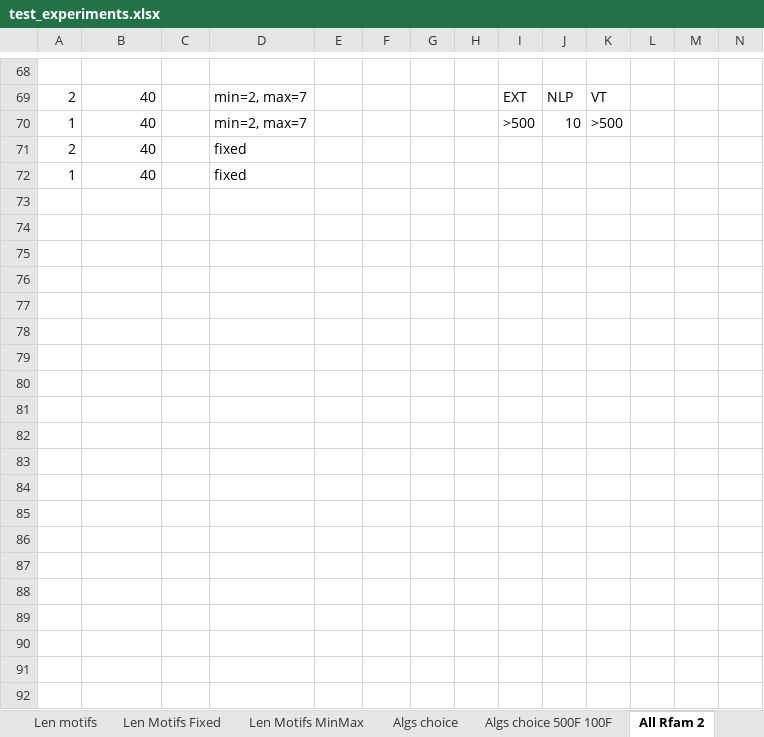
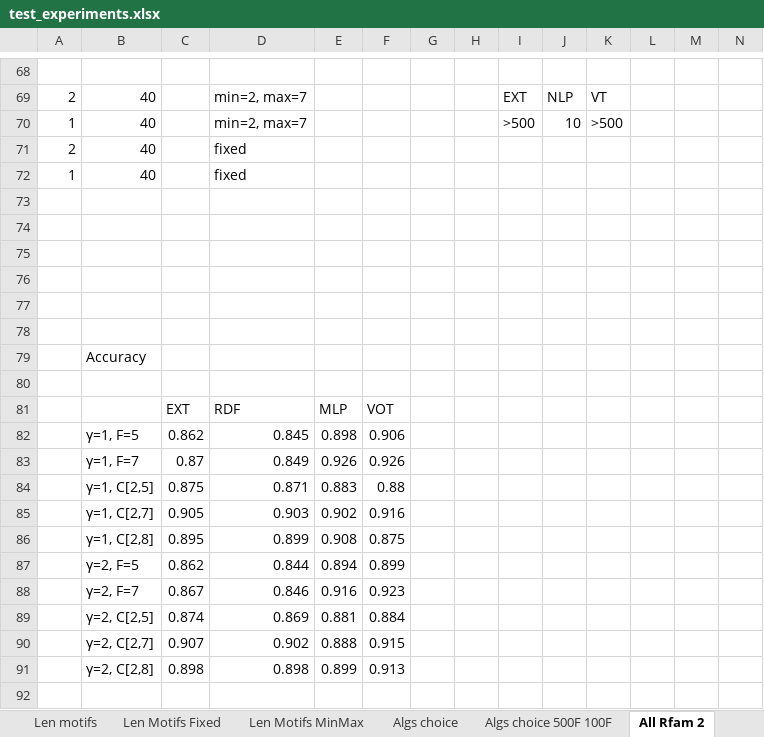
Before and after one commit to UdeS-CoBIUS/LSC-ncRNA, an Excel workbook: supplementary/test_experiments.xlsx, sheet All Rfam 2, drawn as a sheet; only a part is shown, gaps mark what is left out; values as stored, in another font and other column widths than the file's, no cell formats; charts and pictures not drawn; rows hold the shown columns only; the diff covers the shown part only; the diff names each change by its address in the sheet, - before the commit and + after, or states it on an @@ line.

Commit message:
All Rfam test 2 new chart

```diff
--- a/supplementary/test_experiments.xlsx (sheet All Rfam 2)
+++ b/supplementary/test_experiments.xlsx (sheet All Rfam 2)
+row 73: (empty)
+row 74: (empty)
+row 75: (empty)
+row 76: (empty)
+row 77: (empty)
+row 78: (empty)
+row 79:  | Accuracy
+row 80: (empty)
+row 81:  |  | EXT | RDF | MLP | VOT
+row 82:  | γ=1, F=5 | 0.862 | 0.845 | 0.898 | 0.906
+row 83:  | γ=1, F=7 | 0.87 | 0.849 | 0.926 | 0.926
+row 84:  | γ=1, C[2,5] | 0.875 | 0.871 | 0.883 | 0.88
+row 85:  | γ=1, C[2,7] | 0.905 | 0.903 | 0.902 | 0.916
+row 86:  | γ=1, C[2,8] | 0.895 | 0.899 | 0.908 | 0.875
+row 87:  | γ=2, F=5 | 0.862 | 0.844 | 0.894 | 0.899
+row 88:  | γ=2, F=7 | 0.867 | 0.846 | 0.916 | 0.923
+row 89:  | γ=2, C[2,5] | 0.874 | 0.869 | 0.881 | 0.884
+row 90:  | γ=2, C[2,7] | 0.907 | 0.902 | 0.888 | 0.915
+row 91:  | γ=2, C[2,8] | 0.898 | 0.898 | 0.899 | 0.913
+row 92: (empty)
```
Also changed, not shown: 36 added rows elsewhere in this sheet, sheet Algs choice 500F 100F, cell formats, charts or pictures, 1 other file.
